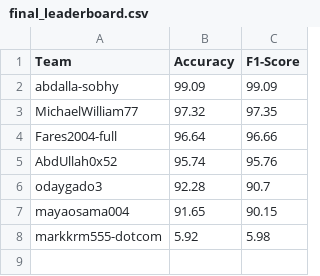
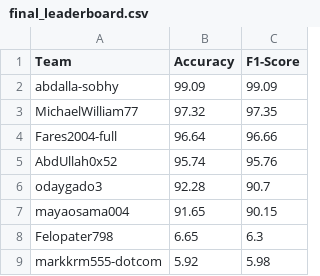
Before and after one commit to AlyaaGibreel/ArabicSL, a CSV file: final_leaderboard.csv, drawn as a sheet.

```diff
--- a/final_leaderboard.csv
+++ b/final_leaderboard.csv
@@ -7,2 +7,3 @@ odaygado3,92.28,90.7
 mayaosama004,91.65,90.15
+Felopater798,6.65,6.3
 markkrm555-dotcom,5.92,5.98
```
Also changed, not shown: 1 other file.
